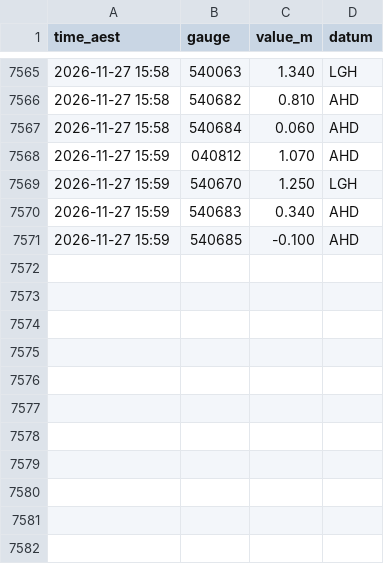
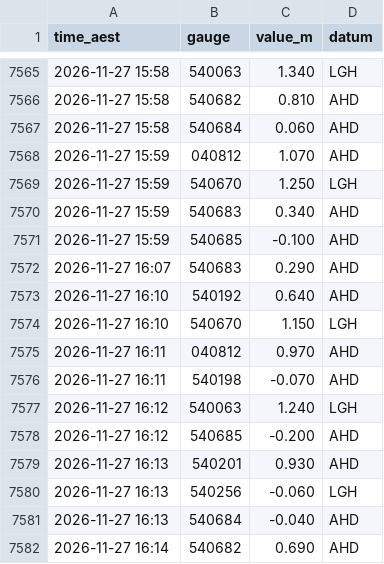
Before and after one commit to RowanP4069/Brisbane-River-tides, a CSV file: bom/2026-11.csv, drawn as a sheet; only a part is shown, gaps mark what is left out.

Commit message:
Collect BoM + Bar 2026-11-27 16:32 AEST (OptiPlex)

```diff
--- a/bom/2026-11.csv
+++ b/bom/2026-11.csv
@@ -7571 +7571,12 @@ time_aest,gauge,value_m,datum
 2026-11-27 15:59,540685,-0.100,AHD
+2026-11-27 16:07,540683,0.290,AHD
+2026-11-27 16:10,540192,0.640,AHD
+2026-11-27 16:10,540670,1.150,LGH
+2026-11-27 16:11,040812,0.970,AHD
+2026-11-27 16:11,540198,-0.070,AHD
+2026-11-27 16:12,540063,1.240,LGH
+2026-11-27 16:12,540685,-0.200,AHD
+2026-11-27 16:13,540201,0.930,AHD
+2026-11-27 16:13,540256,-0.060,LGH
+2026-11-27 16:13,540684,-0.040,AHD
+2026-11-27 16:14,540682,0.690,AHD
```
Also changed, not shown: 1 other file.
